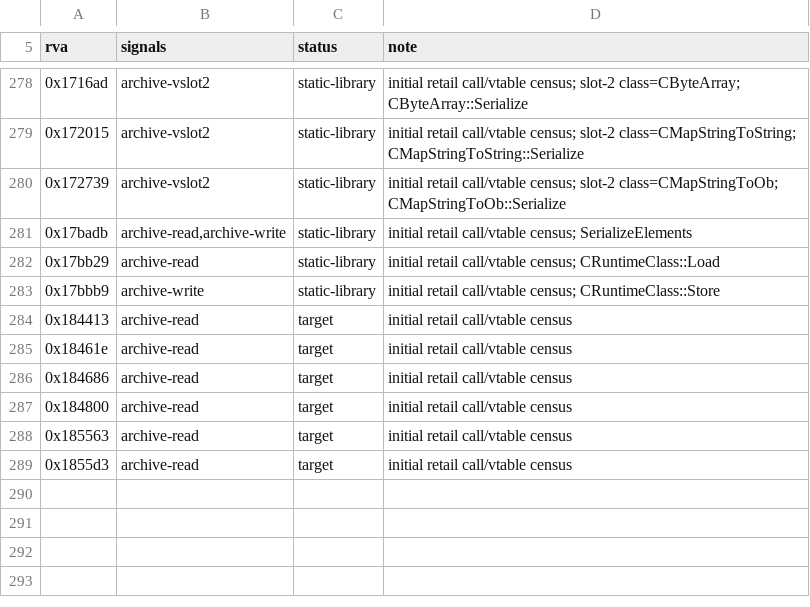
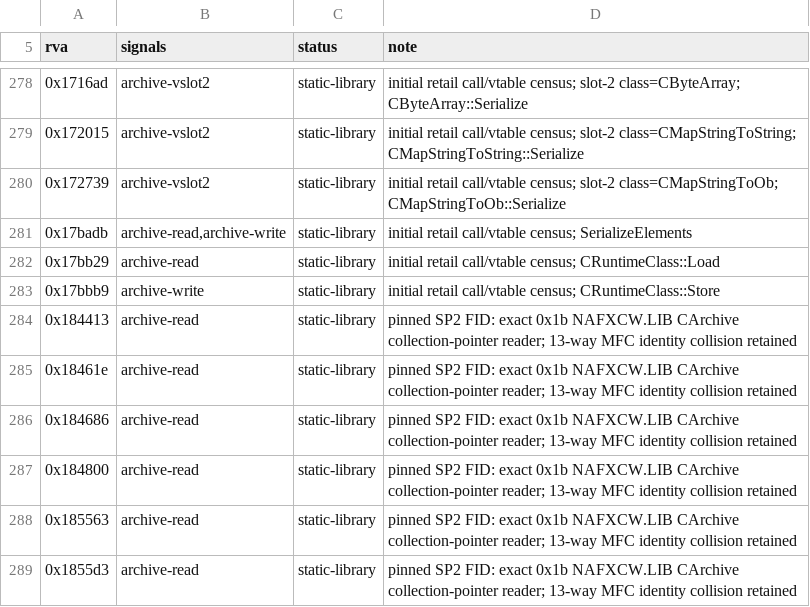
Before and after one commit to sushi-shi/rom1-decomp, a TSV file: config/retail/serde_candidates.tsv, drawn as a sheet; only a part is shown, gaps mark what is left out.

Commit message:
Exclude ambiguous MFC readers from serde targets

```diff
--- a/config/retail/serde_candidates.tsv
+++ b/config/retail/serde_candidates.tsv
@@ -283,7 +283,7 @@ rva	signals	status	note
 0x17bbb9	archive-write	static-library	initial retail call/vtable census; CRuntimeClass::Store
-0x184413	archive-read	target	initial retail call/vtable census
-0x18461e	archive-read	target	initial retail call/vtable census
-0x184686	archive-read	target	initial retail call/vtable census
-0x184800	archive-read	target	initial retail call/vtable census
-0x185563	archive-read	target	initial retail call/vtable census
-0x1855d3	archive-read	target	initial retail call/vtable census
+0x184413	archive-read	static-library	pinned SP2 FID: exact 0x1b NAFXCW.LIB CArchive collection-pointer reader; 13-way MFC identity collision retained
+0x18461e	archive-read	static-library	pinned SP2 FID: exact 0x1b NAFXCW.LIB CArchive collection-pointer reader; 13-way MFC identity collision retained
+0x184686	archive-read	static-library	pinned SP2 FID: exact 0x1b NAFXCW.LIB CArchive collection-pointer reader; 13-way MFC identity collision retained
+0x184800	archive-read	static-library	pinned SP2 FID: exact 0x1b NAFXCW.LIB CArchive collection-pointer reader; 13-way MFC identity collision retained
+0x185563	archive-read	static-library	pinned SP2 FID: exact 0x1b NAFXCW.LIB CArchive collection-pointer reader; 13-way MFC identity collision retained
+0x1855d3	archive-read	static-library	pinned SP2 FID: exact 0x1b NAFXCW.LIB CArchive collection-pointer reader; 13-way MFC identity collision retained
```
Also changed, not shown: config/gruntz_parity.tsv, 3 other files.
